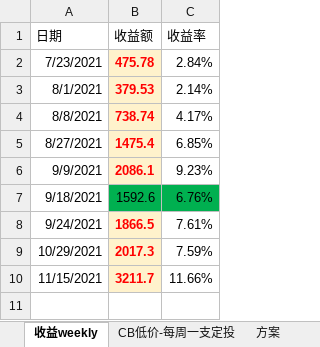
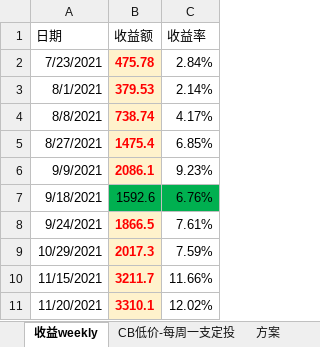
Before and after one commit to CBEB/CB, an Excel workbook: CB-202111.xlsx, sheet 收益weekly, drawn as a sheet; values as stored, in another font and other column widths than the file's, no borders; charts and pictures not drawn; the diff names each change by its address in the sheet, - before the commit and + after, or states it on an @@ line.

```diff
--- a/CB-202111.xlsx (sheet 收益weekly)
+++ b/CB-202111.xlsx (sheet 收益weekly)
+row 11: 11/20/2021 | 3310.1 | 12.02%
```
Also changed, not shown: sheet CB低价-每周一支定投, charts or pictures, CB-D-202110.xlsx, 1 other file.
